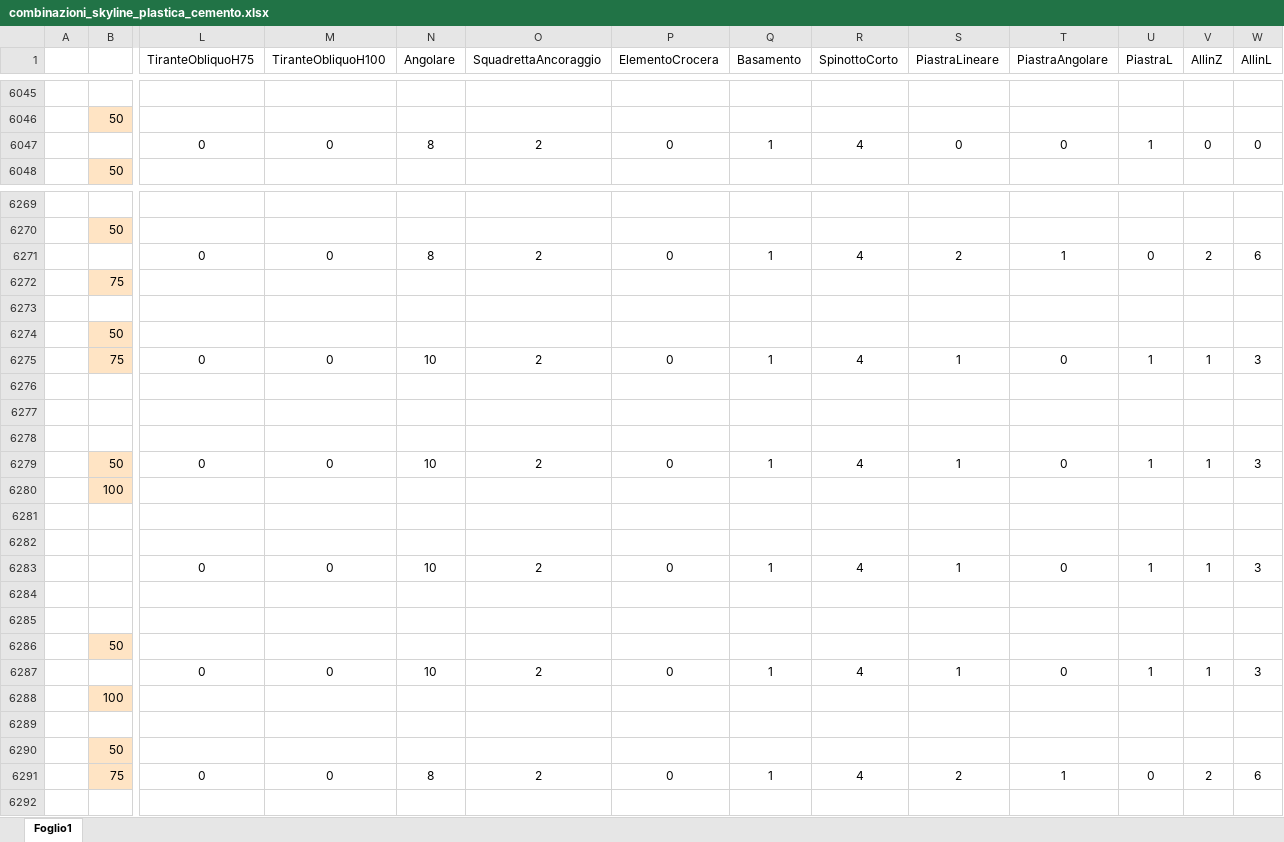
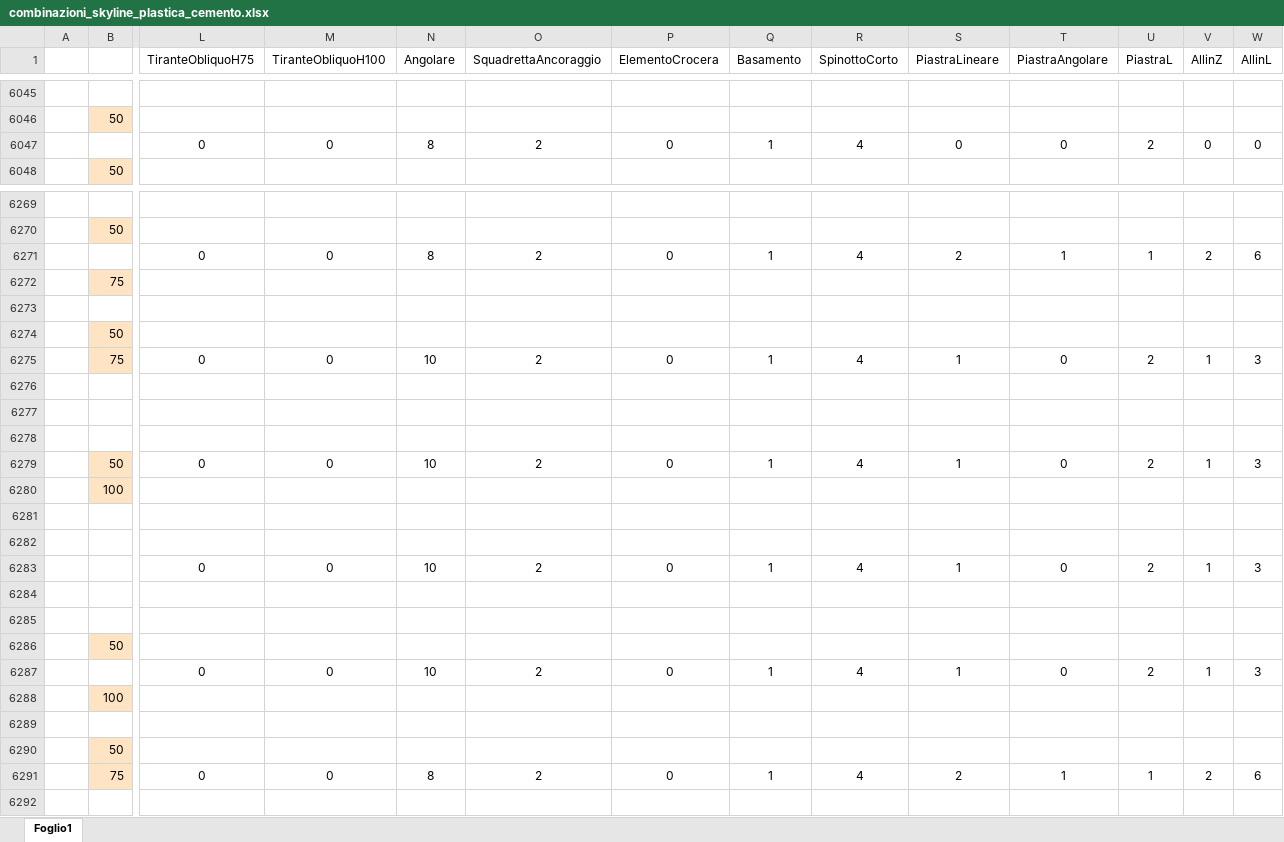
Before and after one commit to paltasoft/rcl, an Excel workbook: combinazioni_skyline_plastica_cemento.xlsx, sheet Foglio1, drawn as a sheet; only a part is shown, gaps mark what is left out; values as stored, in another font and other column widths than the file's, no borders; removed rows and columns are numbered as before the commit, all else as after; rows hold the shown columns only; the diff covers the shown part only; the diff names each change by its address in the sheet, - before the commit and + after, or states it on an @@ line.

Commit message:
UPDATE

```diff
--- a/combinazioni_skyline_plastica_cemento.xlsx (sheet Foglio1)
+++ b/combinazioni_skyline_plastica_cemento.xlsx (sheet Foglio1)
-row 6047:  |  | 0 | 0 | 8 | 2 | 0 | 1 | 4 | 0 | 0 | 1 | 0 | 0
+row 6047:  |  | 0 | 0 | 8 | 2 | 0 | 1 | 4 | 0 | 0 | 2 | 0 | 0
-U6271 (PiastraL): 0
+U6271 (PiastraL): 1
-U6275 (PiastraL): 1
+U6275 (PiastraL): 2
-U6279 (PiastraL): 1
+U6279 (PiastraL): 2
-U6283 (PiastraL): 1
+U6283 (PiastraL): 2
-U6287 (PiastraL): 1
+U6287 (PiastraL): 2
-U6291 (PiastraL): 0
+U6291 (PiastraL): 1
```
Also changed, not shown: 32 edited cells elsewhere in this sheet.
